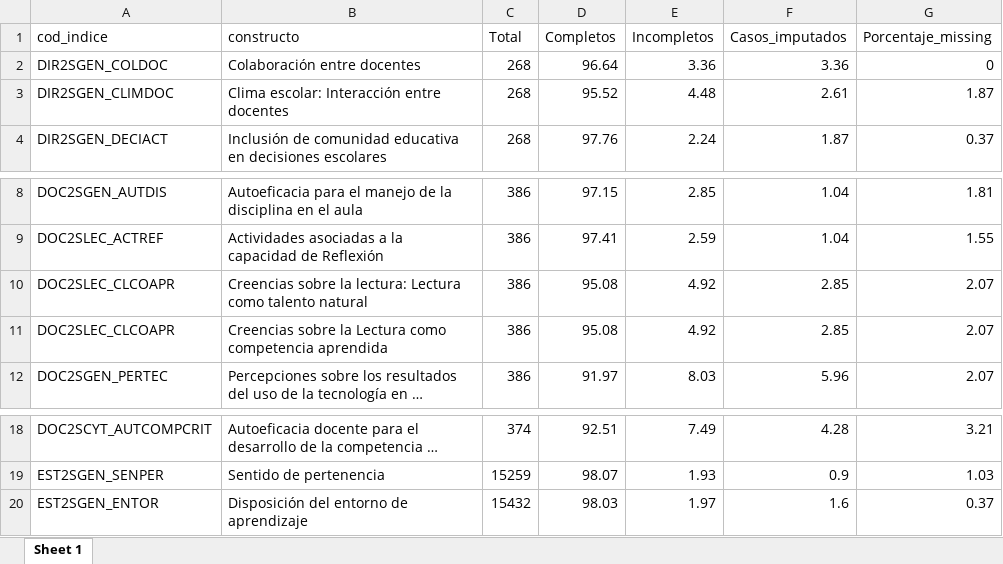
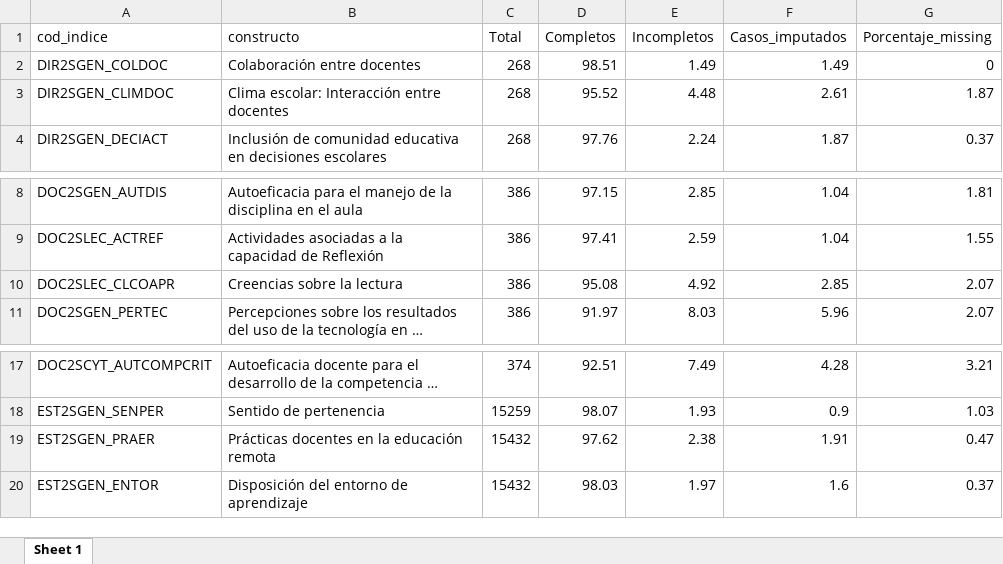
Before and after one commit to diegohc1/EM22, an Excel workbook: 02-reportes-scripts/00-acomodaciones/03-valores-perdidos-indices.xlsx, sheet Sheet 1, drawn as a sheet; only a part is shown, gaps mark what is left out; long unchanged cells end in …; values as stored, in another font and other column widths than the file's, no borders; removed rows and columns are numbered as before the commit, all else as after; the diff names each change by its address in the sheet, - before the commit and + after, or states it on an @@ line.

```diff
--- a/02-reportes-scripts/00-acomodaciones/03-valores-perdidos-indices.xlsx (sheet Sheet 1)
+++ b/02-reportes-scripts/00-acomodaciones/03-valores-perdidos-indices.xlsx (sheet Sheet 1)
-D2 (Completos): 96.64
+D2 (Completos): 98.51
-E2 (Incompletos): 3.36
+E2 (Incompletos): 1.49
-F2 (Casos_imputados): 3.36
+F2 (Casos_imputados): 1.49
-B10 (constructo): Creencias sobre la lectura: Lectura como talento natural
+B10 (constructo): Creencias sobre la lectura
-row 11: DOC2SLEC_CLCOAPR | Creencias sobre la Lectura como competencia aprendida | 386 | 95.08 | 4.92 | 2.85 | 2.07
+row 19: EST2SGEN_PRAER | Prácticas docentes en la educación remota | 15432 | 97.62 | 2.38 | 1.91 | 0.47
```
Also changed, not shown: 02-reportes-scripts/00-acomodaciones/05-inspeccion-corr.xlsx, 02-reportes-scripts/02-psicometrico/00-efa/00-efa-indicadores.xlsx, 6 other files.
